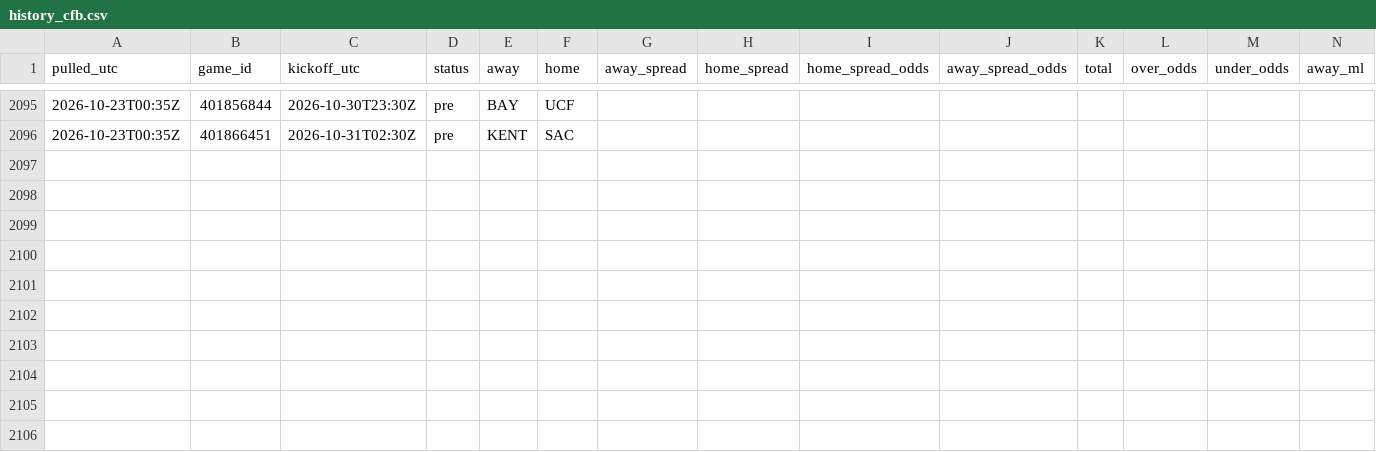
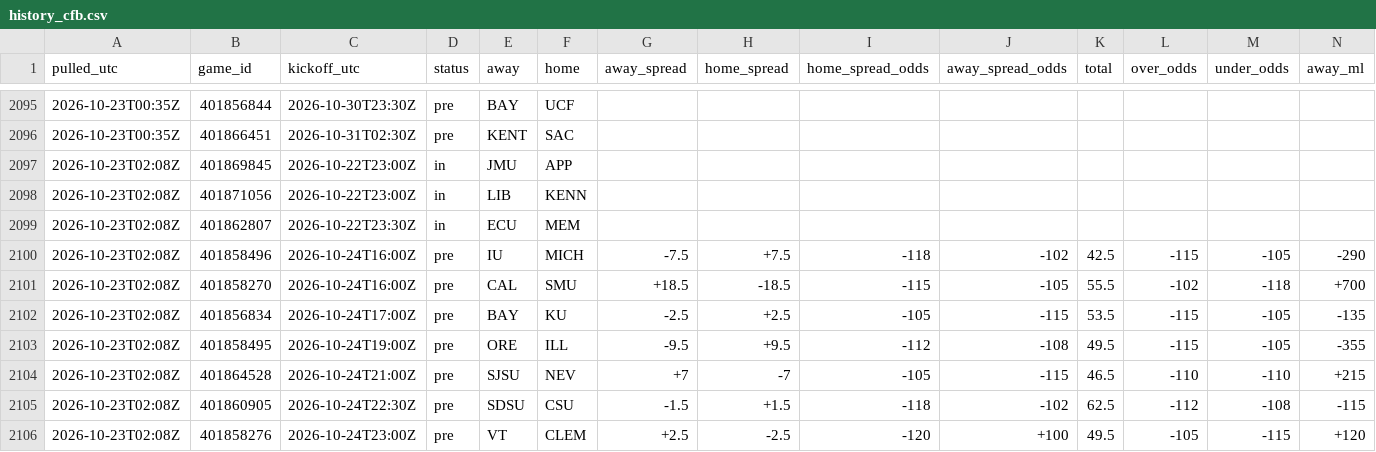
Before and after one commit to tdfarrell/betting-research, a CSV file: data/odds/history_cfb.csv, drawn as a sheet; only a part is shown, gaps mark what is left out; rows hold the shown columns only; the diff names each change by its address in the sheet, - before the commit and + after, or states it on an @@ line.

Commit message:
data: 2026-10-23T02:09Z

```diff
--- a/data/odds/history_cfb.csv
+++ b/data/odds/history_cfb.csv
+row 2097: 2026-10-23T02:08Z | 401869845 | 2026-10-22T23:00Z | in | JMU | APP
+row 2098: 2026-10-23T02:08Z | 401871056 | 2026-10-22T23:00Z | in | LIB | KENN
+row 2099: 2026-10-23T02:08Z | 401862807 | 2026-10-22T23:30Z | in | ECU | MEM
+row 2100: 2026-10-23T02:08Z | 401858496 | 2026-10-24T16:00Z | pre | IU | MICH | -7.5 | +7.5 | -118 | -102 | 42.5 | -115 | -105 | -290
+row 2101: 2026-10-23T02:08Z | 401858270 | 2026-10-24T16:00Z | pre | CAL | SMU | +18.5 | -18.5 | -115 | -105 | 55.5 | -102 | -118 | +700
+row 2102: 2026-10-23T02:08Z | 401856834 | 2026-10-24T17:00Z | pre | BAY | KU | -2.5 | +2.5 | -105 | -115 | 53.5 | -115 | -105 | -135
+row 2103: 2026-10-23T02:08Z | 401858495 | 2026-10-24T19:00Z | pre | ORE | ILL | -9.5 | +9.5 | -112 | -108 | 49.5 | -115 | -105 | -355
+row 2104: 2026-10-23T02:08Z | 401864528 | 2026-10-24T21:00Z | pre | SJSU | NEV | +7 | -7 | -105 | -115 | 46.5 | -110 | -110 | +215
+row 2105: 2026-10-23T02:08Z | 401860905 | 2026-10-24T22:30Z | pre | SDSU | CSU | -1.5 | +1.5 | -118 | -102 | 62.5 | -112 | -108 | -115
+row 2106: 2026-10-23T02:08Z | 401858276 | 2026-10-24T23:00Z | pre | VT | CLEM | +2.5 | -2.5 | -120 | +100 | 49.5 | -105 | -115 | +120
```
Also changed, not shown: data/grades/screener_picks.csv, data/nba/lines_close.csv, 41 other files.
